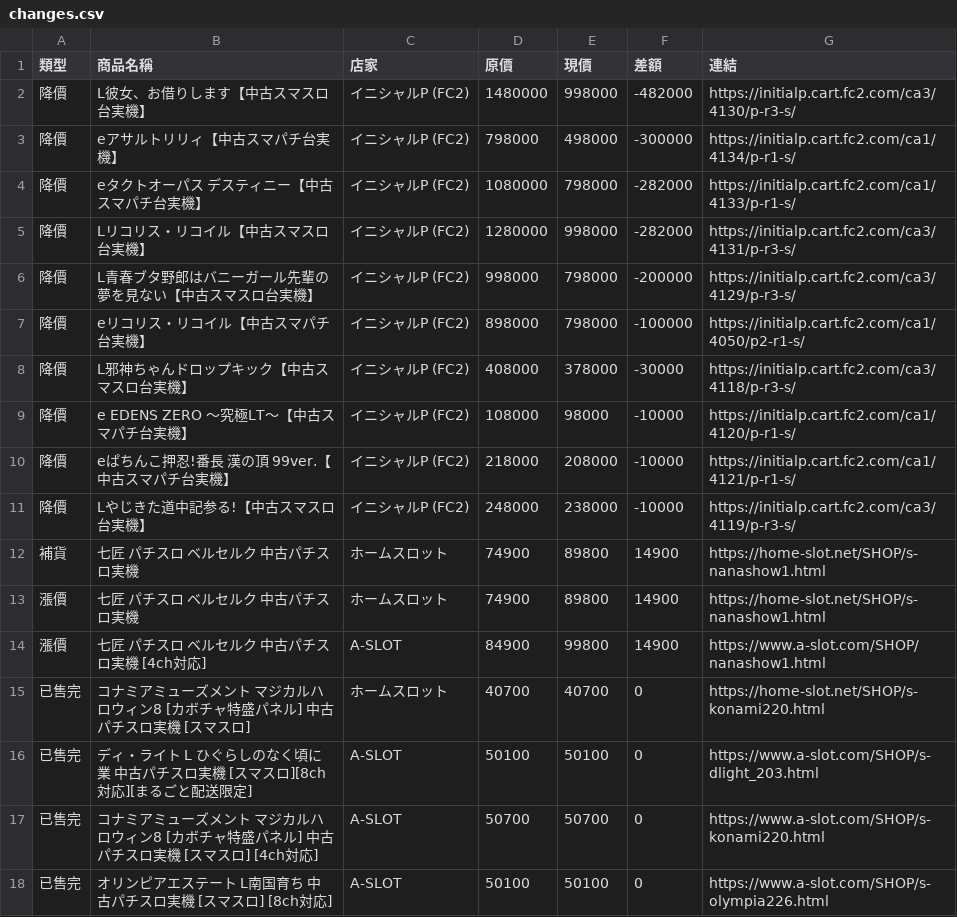
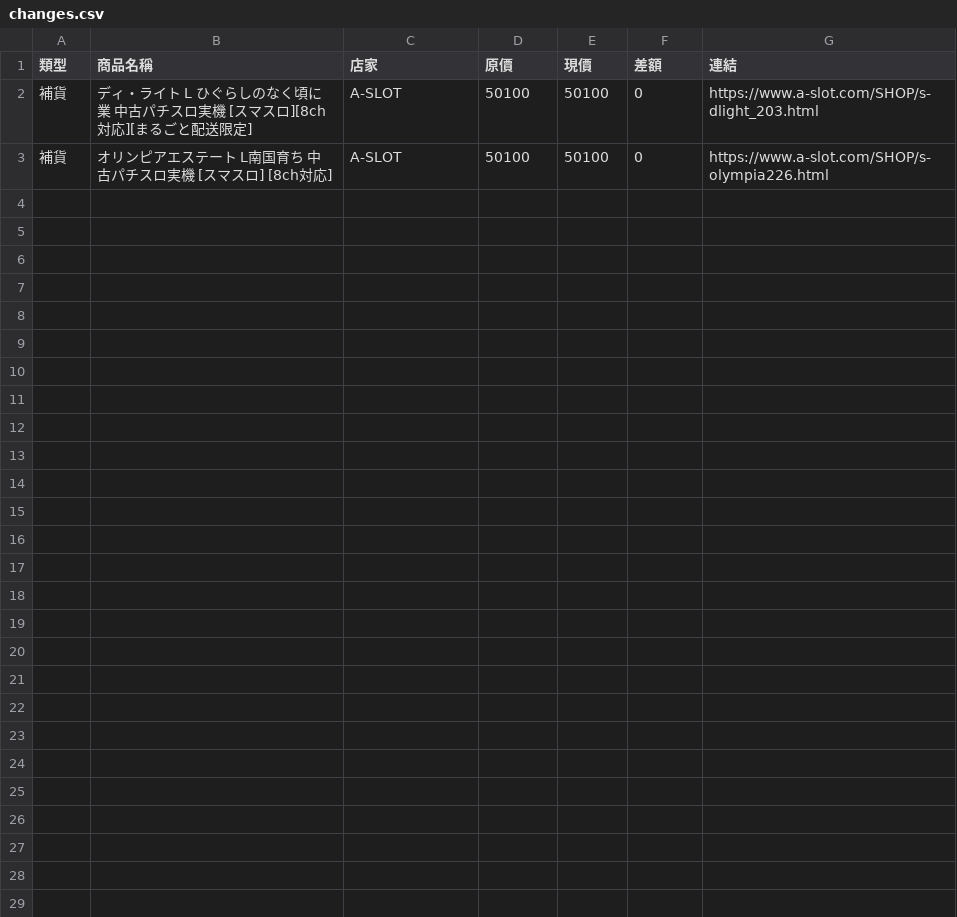
Before and after one commit to z870017/slot-price-watch, a CSV file: docs/changes.csv, drawn as a sheet.

```diff
--- a/docs/changes.csv
+++ b/docs/changes.csv
@@ -1,18 +1,3 @@
 類型,商品名稱,店家,原價,現價,差額,連結
-降價,L彼女、お借りします【中古スマスロ台実機】,イニシャルP (FC2),1480000,998000,-482000,https://initialp.cart.fc2.com/ca3/4130/p-r3-s/
-降價,eアサルトリリィ【中古スマパチ台実機】,イニシャルP (FC2),798000,498000,-300000,https://initialp.cart.fc2.com/ca1/4134/p-r1-s/
-降價,eタクトオーパス デスティニー【中古スマパチ台実機】,イニシャルP (FC2),1080000,798000,-282000,https://initialp.cart.fc2.com/ca1/4133/p-r1-s/
-降價,Lリコリス・リコイル【中古スマスロ台実機】,イニシャルP (FC2),1280000,998000,-282000,https://initialp.cart.fc2.com/ca3/4131/p-r3-s/
-降價,L青春ブタ野郎はバニーガール先輩の夢を見ない【中古スマスロ台実機】,イニシャルP (FC2),998000,798000,-200000,https://initialp.cart.fc2.com/ca3/4129/p-r3-s/
-降價,eリコリス・リコイル【中古スマパチ台実機】,イニシャルP (FC2),898000,798000,-100000,https://initialp.cart.fc2.com/ca1/4050/p2-r1-s/
-降價,L邪神ちゃんドロップキック【中古スマスロ台実機】,イニシャルP (FC2),408000,378000,-30000,https://initialp.cart.fc2.com/ca3/4118/p-r3-s/
-降價,e EDENS ZERO ～究極LT～【中古スマパチ台実機】,イニシャルP (FC2),108000,98000,-10000,https://initialp.cart.fc2.com/ca1/4120/p-r1-s/
-降價,eぱちんこ押忍!番長 漢の頂 99ver.【中古スマパチ台実機】,イニシャルP (FC2),218000,208000,-10000,https://initialp.cart.fc2.com/ca1/4121/p-r1-s/
-降價,Lやじきた道中記参る!【中古スマスロ台実機】,イニシャルP (FC2),248000,238000,-10000,https://initialp.cart.fc2.com/ca3/4119/p-r3-s/
-補貨,七匠 パチスロ ベルセルク 中古パチスロ実機,ホームスロット,74900,89800,14900,https://home-slot.net/SHOP/s-nanashow1.html
-漲價,七匠 パチスロ ベルセルク 中古パチスロ実機,ホームスロット,74900,89800,14900,https://home-slot.net/SHOP/s-nanashow1.html
-漲價,七匠 パチスロ ベルセルク 中古パチスロ実機 [4ch対応],A-SLOT,84900,99800,14900,https://www.a-slot.com/SHOP/nanashow1.html
-已售完,コナミアミューズメント マジカルハロウィン8 [カボチャ特盛パネル] 中古パチスロ実機 [スマスロ],ホームスロット,40700,40700,0,https://home-slot.net/SHOP/s-konami220.html
-已售完,ディ・ライト L ひぐらしのなく頃に 業 中古パチスロ実機 [スマスロ][8ch対応][まるごと配送限定],A-SLOT,50100,50100,0,https://www.a-slot.com/SHOP/s-dlight_203.html
-已售完,コナミアミューズメント マジカルハロウィン8 [カボチャ特盛パネル] 中古パチスロ実機 [スマスロ] [4ch対応],A-SLOT,50700,50700,0,https://www.a-slot.com/SHOP/s-konami220.html
-已售完,オリンピアエステート L南国育ち 中古パチスロ実機 [スマスロ] [8ch対応],A-SLOT,50100,50100,0,https://www.a-slot.com/SHOP/s-olympia226.html
+補貨,ディ・ライト L ひぐらしのなく頃に 業 中古パチスロ実機 [スマスロ][8ch対応][まるごと配送限定],A-SLOT,50100,50100,0,https://www.a-slot.com/SHOP/s-dlight_203.html
+補貨,オリンピアエステート L南国育ち 中古パチスロ実機 [スマスロ] [8ch対応],A-SLOT,50100,50100,0,https://www.a-slot.com/SHOP/s-olympia226.html
```
Also changed, not shown: docs/prices.csv, docs/summary.csv, 4 other files.
